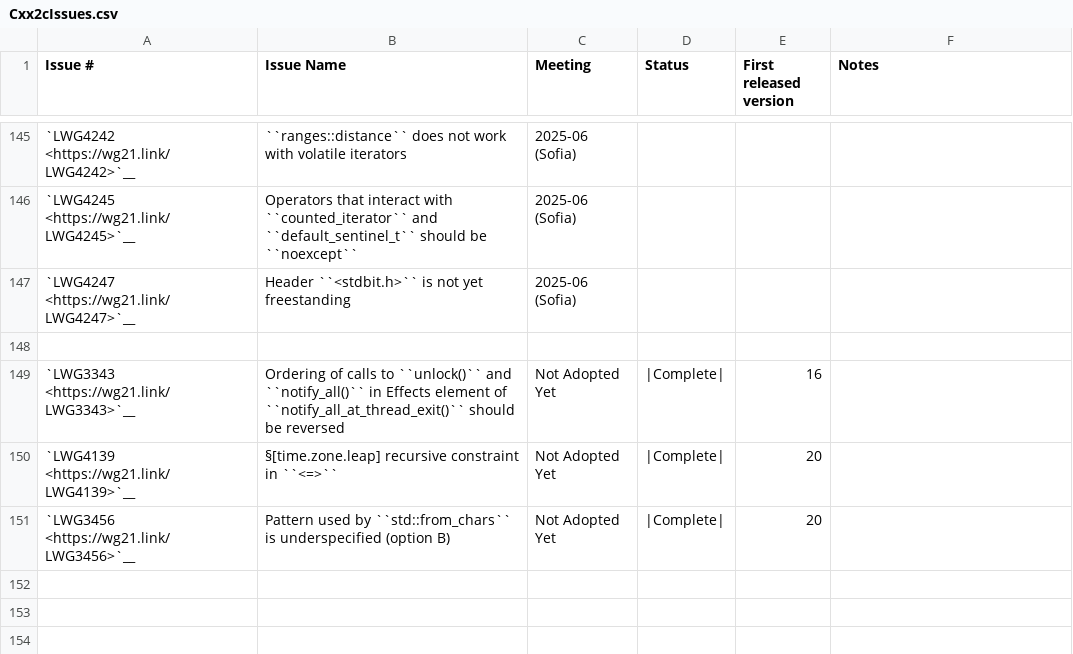
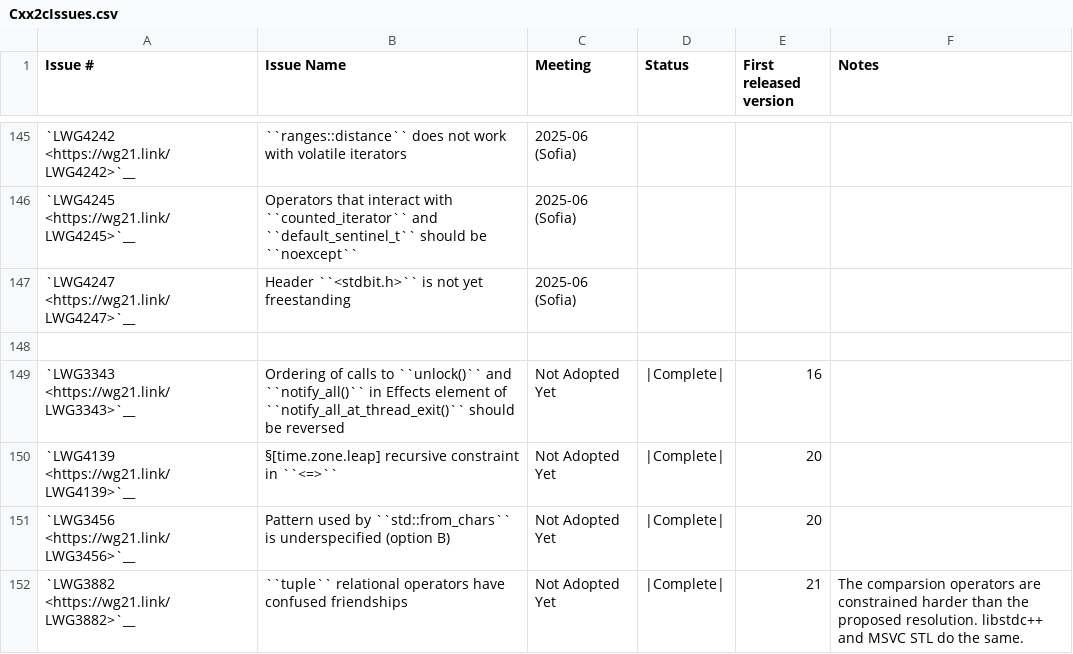
Before and after one commit to markrvmurray/llvm-mc6809, a CSV file: libcxx/docs/Status/Cxx2cIssues.csv, drawn as a sheet; only a part is shown, gaps mark what is left out; the diff names each change by its address in the sheet, - before the commit and + after, or states it on an @@ line.

Commit message:
[libc++] Implement comparison operators for `tuple` added in C++23 (#148799)
And constrain the new `operator==` since C++26.

This patch implements parts of P2165R4, P2944R3, and a possibly improved
resolution of LWG3882. Currently, libstdc++ and MSVC STL constrain the
new overloads in the same way.

Also set feature-test macro `__cpp_lib_constrained_equality` and add
related release note, as P2944R3 will completed with this patch.

Fixes #136765
Fixes #136770
Fixes #105424

```diff
--- a/libcxx/docs/Status/Cxx2cIssues.csv
+++ b/libcxx/docs/Status/Cxx2cIssues.csv
+row 152: `LWG3882 <https://wg21.link/LWG3882>`__ | ``tuple`` relational operators have confused friendships | Not Adopted Yet | |Complete| | 21 | The comparsion operators are constrained harder than the proposed resolution. libstdc++ and MSVC STL do the same.
```
Also changed, not shown: libcxx/docs/Status/Cxx23Papers.csv, libcxx/docs/Status/Cxx2cPapers.csv, 15 other files.
